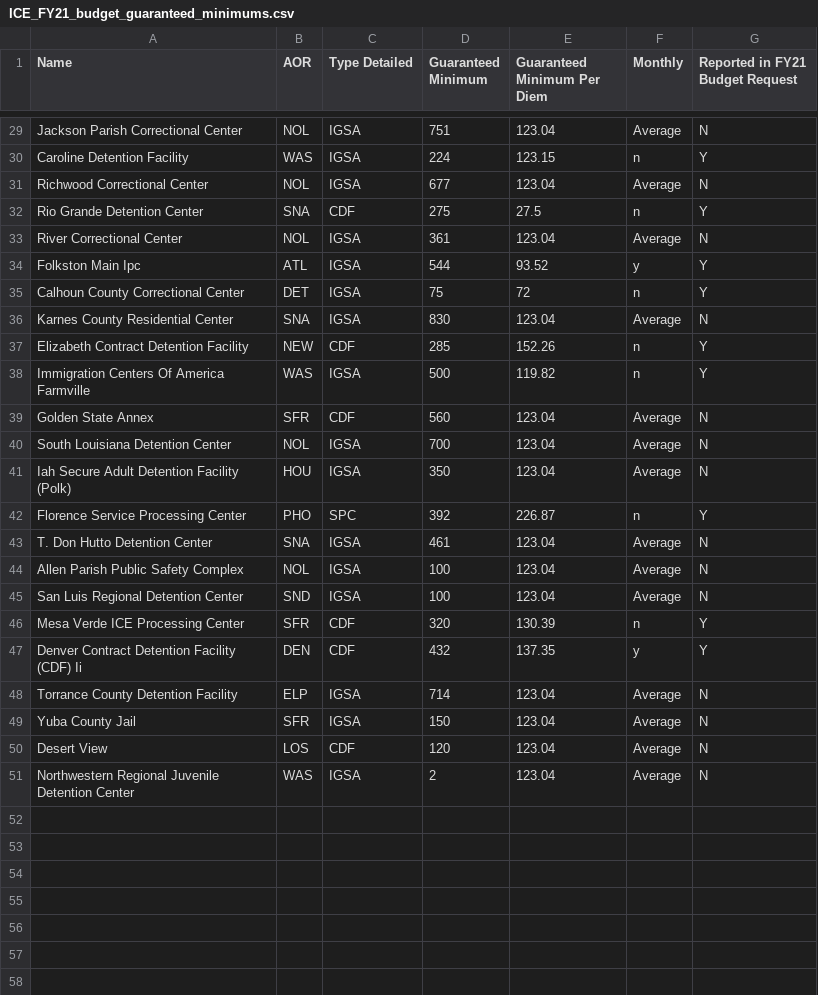
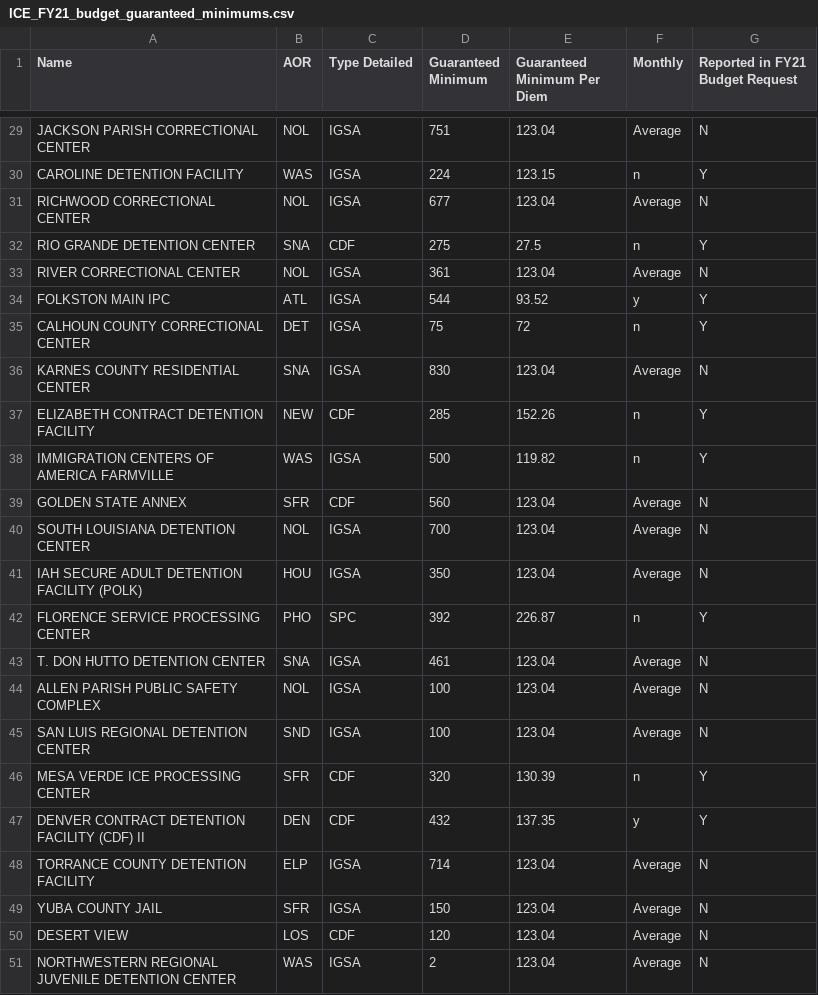
Before and after one commit to n8craig/ICE-Detention-Year-End-Reports, a CSV file: data/ICE_FY21_budget_guaranteed_minimums.csv, drawn as a sheet; only a part is shown, gaps mark what is left out; the diff covers the shown part only; the diff names each change by its address in the sheet, - before the commit and + after, or states it on an @@ line.

Commit message:
changing names to upper to be consistent with ICE naming conventions.

```diff
--- a/data/ICE_FY21_budget_guaranteed_minimums.csv
+++ b/data/ICE_FY21_budget_guaranteed_minimums.csv
-A29 (Name): Jackson Parish Correctional Center
+A29 (Name): JACKSON PARISH CORRECTIONAL CENTER
-A30 (Name): Caroline Detention Facility
+A30 (Name): CAROLINE DETENTION FACILITY
-A31 (Name): Richwood Correctional Center
+A31 (Name): RICHWOOD CORRECTIONAL CENTER
-A32 (Name): Rio Grande Detention Center
+A32 (Name): RIO GRANDE DETENTION CENTER
-A33 (Name): River Correctional Center
+A33 (Name): RIVER CORRECTIONAL CENTER
-A34 (Name): Folkston Main Ipc
+A34 (Name): FOLKSTON MAIN IPC
-A35 (Name): Calhoun County Correctional Center
+A35 (Name): CALHOUN COUNTY CORRECTIONAL CENTER
-A36 (Name): Karnes County Residential Center
+A36 (Name): KARNES COUNTY RESIDENTIAL CENTER
-A37 (Name): Elizabeth Contract Detention Facility
+A37 (Name): ELIZABETH CONTRACT DETENTION FACILITY
-A38 (Name): Immigration Centers Of America Farmville
+A38 (Name): IMMIGRATION CENTERS OF AMERICA FARMVILLE
-A39 (Name): Golden State Annex
+A39 (Name): GOLDEN STATE ANNEX
-A40 (Name): South Louisiana Detention Center
+A40 (Name): SOUTH LOUISIANA DETENTION CENTER
-A41 (Name): Iah Secure Adult Detention Facility (Polk)
+A41 (Name): IAH SECURE ADULT DETENTION FACILITY (POLK)
-A42 (Name): Florence Service Processing Center
+A42 (Name): FLORENCE SERVICE PROCESSING CENTER
-A43 (Name): T. Don Hutto Detention Center
+A43 (Name): T. DON HUTTO DETENTION CENTER
-A44 (Name): Allen Parish Public Safety Complex
+A44 (Name): ALLEN PARISH PUBLIC SAFETY COMPLEX
-A45 (Name): San Luis Regional Detention Center
+A45 (Name): SAN LUIS REGIONAL DETENTION CENTER
-A46 (Name): Mesa Verde ICE Processing Center
+A46 (Name): MESA VERDE ICE PROCESSING CENTER
-A47 (Name): Denver Contract Detention Facility (CDF) Ii
+A47 (Name): DENVER CONTRACT DETENTION FACILITY (CDF) II
-A48 (Name): Torrance County Detention Facility
+A48 (Name): TORRANCE COUNTY DETENTION FACILITY
-A49 (Name): Yuba County Jail
+A49 (Name): YUBA COUNTY JAIL
-A50 (Name): Desert View
+A50 (Name): DESERT VIEW
-A51 (Name): Northwestern Regional Juvenile Detention Center
+A51 (Name): NORTHWESTERN REGIONAL JUVENILE DETENTION CENTER
```
Also changed, not shown: 27 edited cells elsewhere in this file.
